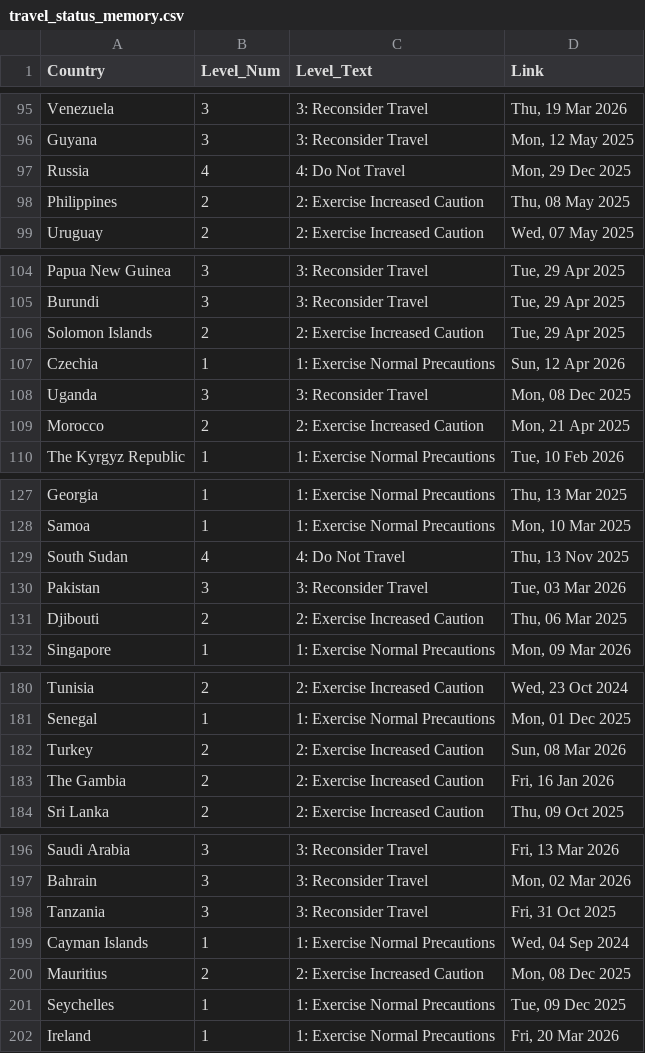
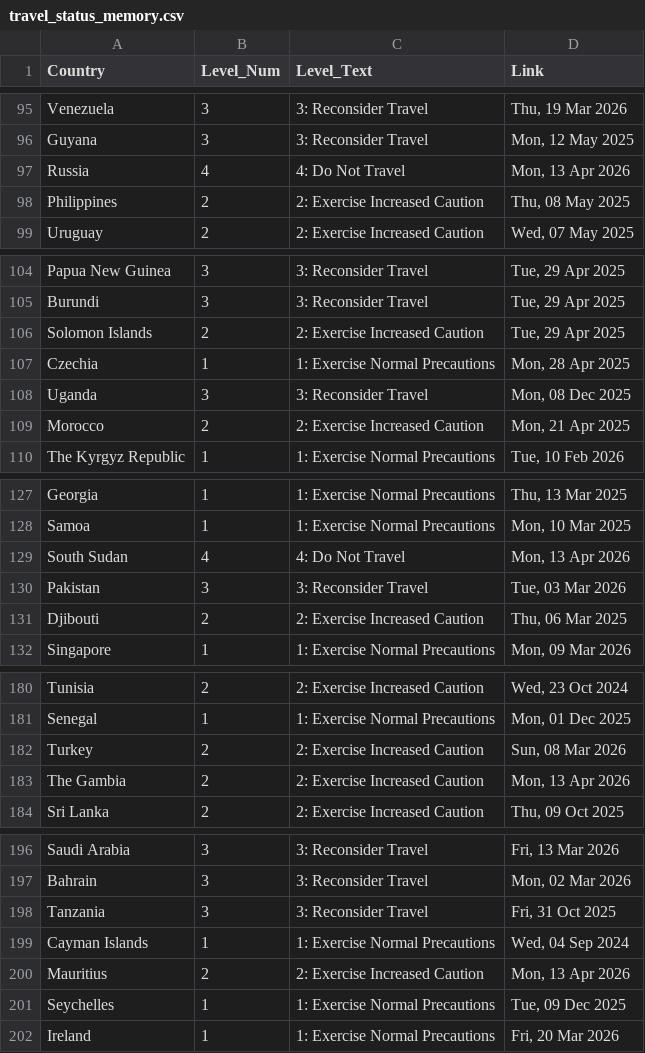
Before and after one commit to hyselee09-stack/ai-consul-bot, a CSV file: travel_status_memory.csv, drawn as a sheet; only a part is shown, gaps mark what is left out.

```diff
--- a/travel_status_memory.csv
+++ b/travel_status_memory.csv
@@ -96,3 +96,3 @@ Venezuela,3,3: Reconsider Travel,"Thu, 19 Mar 2026"
 Guyana,3,3: Reconsider Travel,"Mon, 12 May 2025"
-Russia,4,4: Do Not Travel,"Mon, 29 Dec 2025"
+Russia,4,4: Do Not Travel,"Mon, 13 Apr 2026"
 Philippines,2,2: Exercise Increased Caution,"Thu, 08 May 2025"
@@ -106,3 +106,3 @@ Burundi,3,3: Reconsider Travel,"Tue, 29 Apr 2025"
 Solomon Islands,2,2: Exercise Increased Caution,"Tue, 29 Apr 2025"
-Czechia,1,1: Exercise Normal Precautions,"Sun, 12 Apr 2026"
+Czechia,1,1: Exercise Normal Precautions,"Mon, 28 Apr 2025"
 Uganda,3,3: Reconsider Travel,"Mon, 08 Dec 2025"
@@ -128,3 +128,3 @@ Georgia,1,1: Exercise Normal Precautions,"Thu, 13 Mar 2025"
 Samoa,1,1: Exercise Normal Precautions,"Mon, 10 Mar 2025"
-South Sudan,4,4: Do Not Travel,"Thu, 13 Nov 2025"
+South Sudan,4,4: Do Not Travel,"Mon, 13 Apr 2026"
 Pakistan,3,3: Reconsider Travel,"Tue, 03 Mar 2026"
@@ -182,3 +182,3 @@ Senegal,1,1: Exercise Normal Precautions,"Mon, 01 Dec 2025"
 Turkey,2,2: Exercise Increased Caution,"Sun, 08 Mar 2026"
-The Gambia,2,2: Exercise Increased Caution,"Fri, 16 Jan 2026"
+The Gambia,2,2: Exercise Increased Caution,"Mon, 13 Apr 2026"
 Sri Lanka,2,2: Exercise Increased Caution,"Thu, 09 Oct 2025"
@@ -199,3 +199,3 @@ Tanzania,3,3: Reconsider Travel,"Fri, 31 Oct 2025"
 Cayman Islands,1,1: Exercise Normal Precautions,"Wed, 04 Sep 2024"
-Mauritius,2,2: Exercise Increased Caution,"Mon, 08 Dec 2025"
+Mauritius,2,2: Exercise Increased Caution,"Mon, 13 Apr 2026"
 Seychelles,1,1: Exercise Normal Precautions,"Tue, 09 Dec 2025"
```
